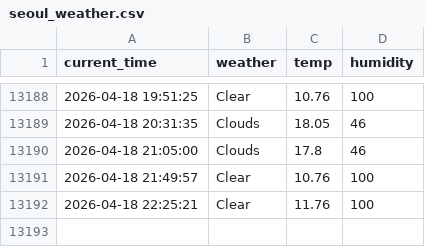
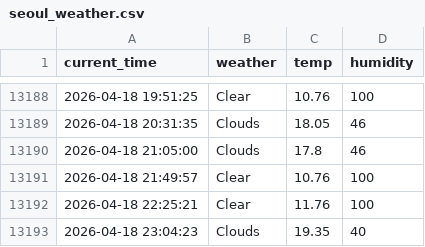
Before and after one commit to simjaehoon1/seoul_weather_5m, a CSV file: seoul_weather.csv, drawn as a sheet; only a part is shown, gaps mark what is left out.

```diff
--- a/seoul_weather.csv
+++ b/seoul_weather.csv
@@ -13192 +13192,2 @@ current_time,weather,temp,humidity
 2026-04-18 22:25:21,Clear,11.76,100
+2026-04-18 23:04:23,Clouds,19.35,40
```
